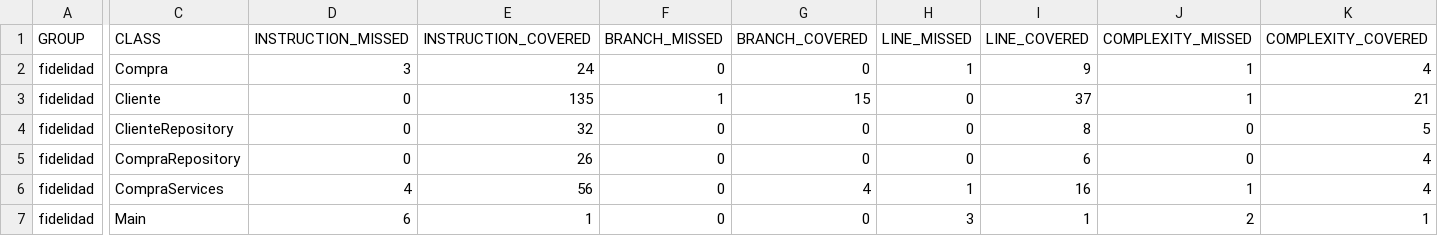
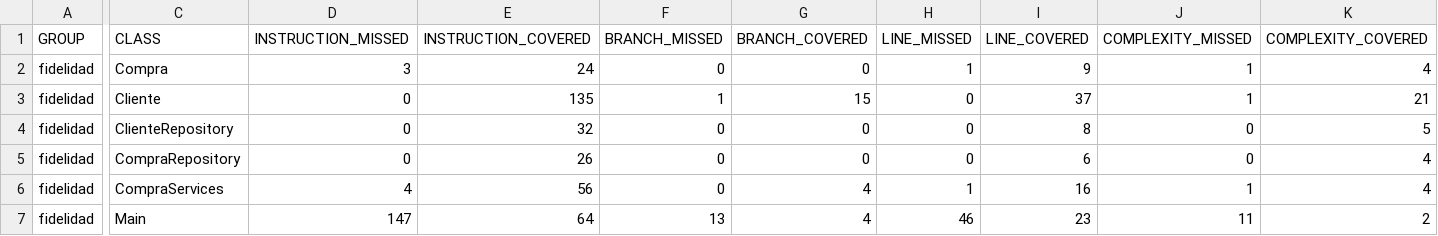
Before and after one commit to lmellan/Tarea_3-INF331, a CSV file: fidelidad-proyecto/target/site/jacoco/jacoco.csv, drawn as a sheet; only a part is shown, gaps mark what is left out; the diff names each change by its address in the sheet, - before the commit and + after, or states it on an @@ line.

```diff
--- a/fidelidad-proyecto/target/site/jacoco/jacoco.csv
+++ b/fidelidad-proyecto/target/site/jacoco/jacoco.csv
-D7 (INSTRUCTION_MISSED): 6
+D7 (INSTRUCTION_MISSED): 147
-E7 (INSTRUCTION_COVERED): 1
+E7 (INSTRUCTION_COVERED): 64
-F7 (BRANCH_MISSED): 0
+F7 (BRANCH_MISSED): 13
-G7 (BRANCH_COVERED): 0
+G7 (BRANCH_COVERED): 4
-H7 (LINE_MISSED): 3
+H7 (LINE_MISSED): 46
-I7 (LINE_COVERED): 1
+I7 (LINE_COVERED): 23
-J7 (COMPLEXITY_MISSED): 2
+J7 (COMPLEXITY_MISSED): 11
-K7 (COMPLEXITY_COVERED): 1
+K7 (COMPLEXITY_COVERED): 2
```
Also changed, not shown: 38 other files.
